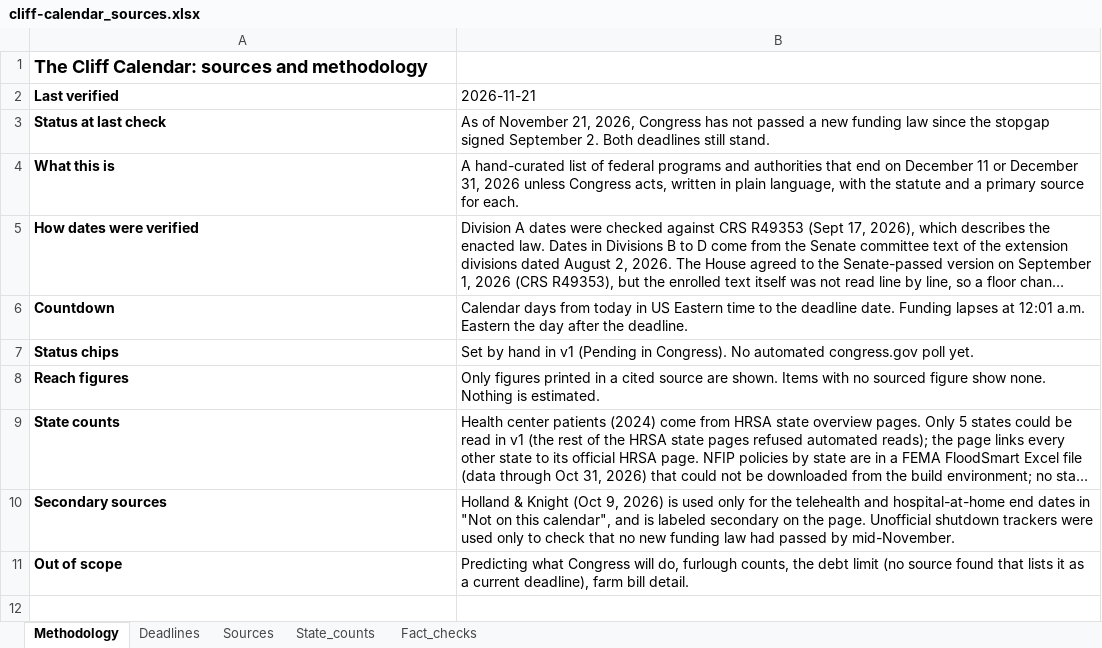
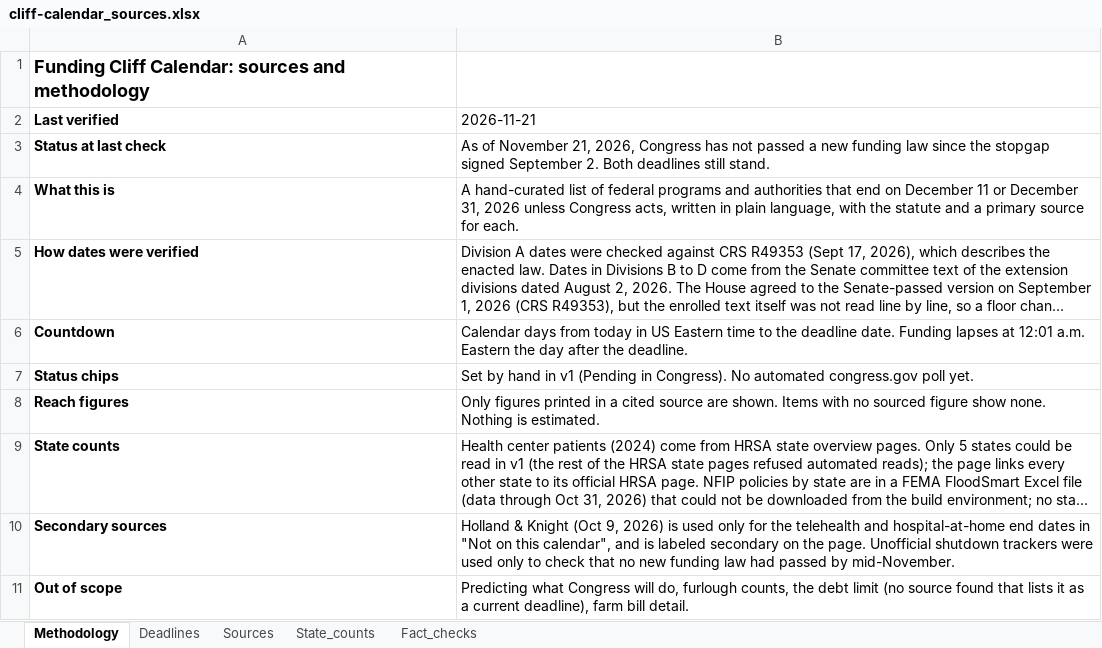
Before and after one commit to DerekTM17/translatingpolicy, an Excel workbook: sites/cliff-calendar/data/cliff-calendar_sources.xlsx, sheet Methodology, drawn as a sheet; long unchanged cells end in …; values as stored, in another font and other column widths than the file's, no borders; the diff names each change by its address in the sheet, - before the commit and + after, or states it on an @@ line.

```diff
--- a/sites/cliff-calendar/data/cliff-calendar_sources.xlsx (sheet Methodology)
+++ b/sites/cliff-calendar/data/cliff-calendar_sources.xlsx (sheet Methodology)
-A1 (Last verified): The Cliff Calendar: sources and methodology
+A1 (Last verified): Funding Cliff Calendar: sources and methodology
```
Also changed, not shown: 6 other files.
